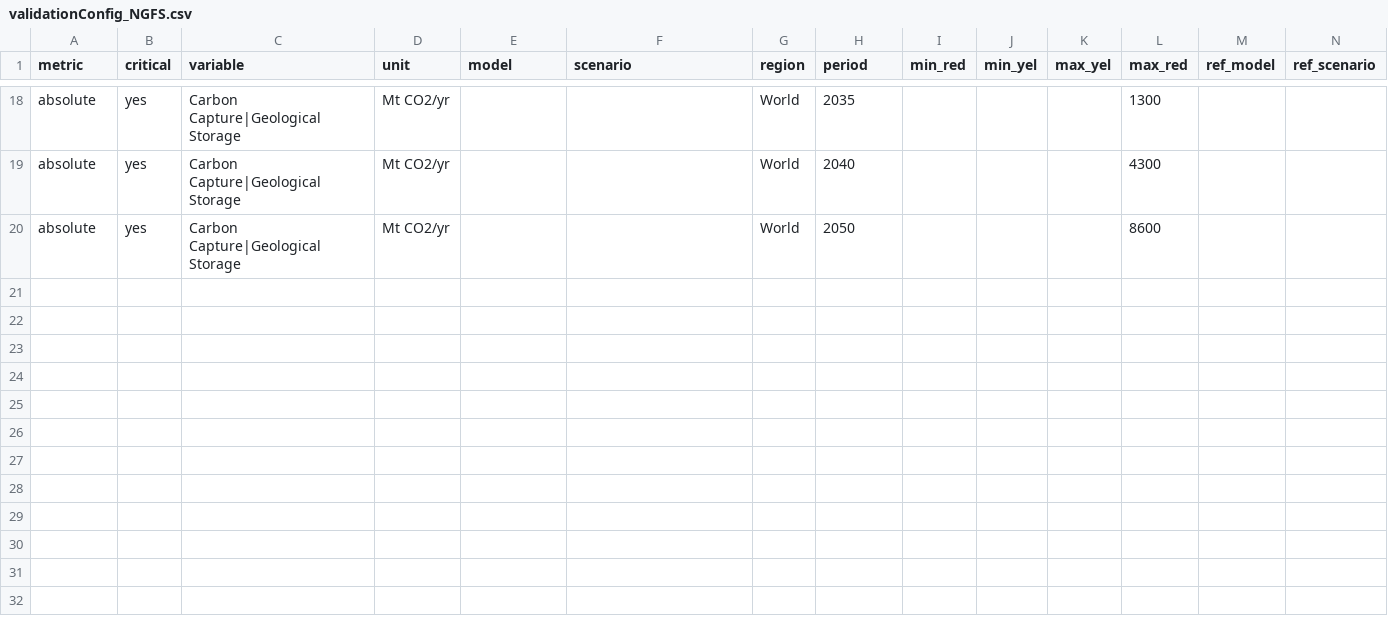
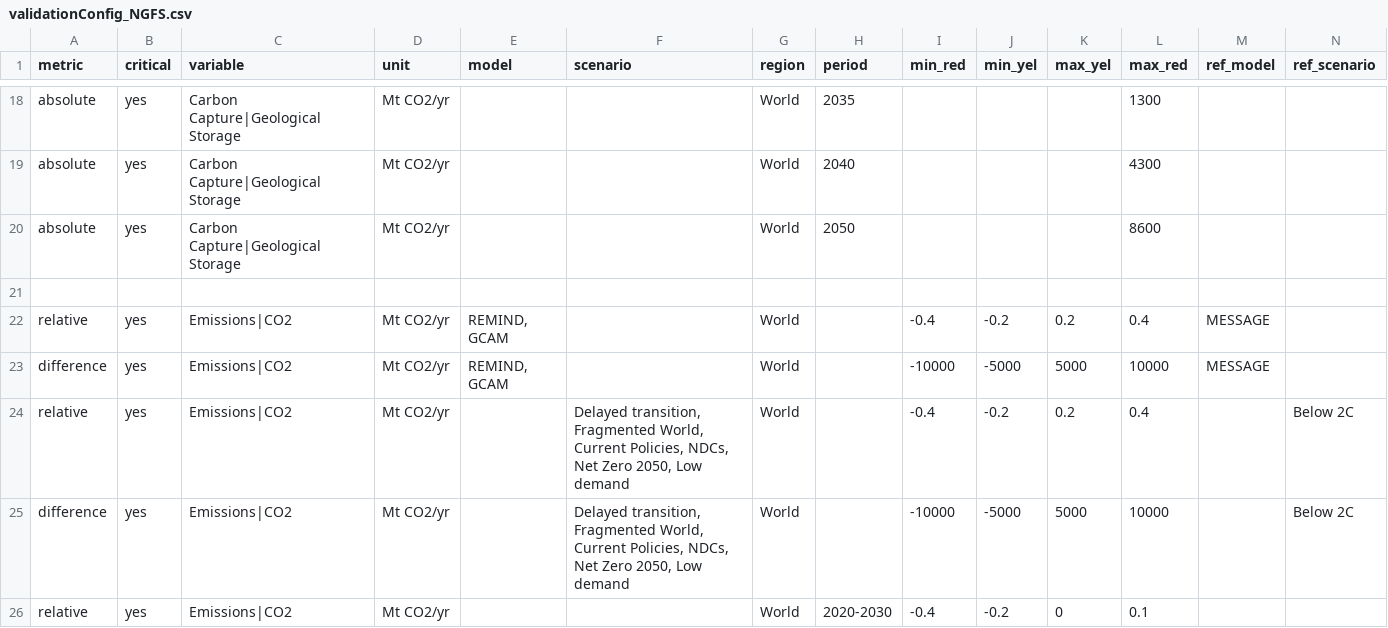
Before and after one commit to pik-piam/piamValidation, a CSV file: inst/config/validationConfig_NGFS.csv, drawn as a sheet; only a part is shown, gaps mark what is left out; rows hold the shown columns only; the diff names each change by its address in the sheet, - before the commit and + after, or states it on an @@ line.

```diff
--- a/inst/config/validationConfig_NGFS.csv
+++ b/inst/config/validationConfig_NGFS.csv
+row 21: (empty)
+row 22: relative | yes | Emissions|CO2 | Mt CO2/yr | REMIND, GCAM |  | World |  | -0.4 | -0.2 | 0.2 | 0.4 | MESSAGE
+row 23: difference | yes | Emissions|CO2 | Mt CO2/yr | REMIND, GCAM |  | World |  | -10000 | -5000 | 5000 | 10000 | MESSAGE
+row 24: relative | yes | Emissions|CO2 | Mt CO2/yr |  | Delayed transition, Fragmented World, Current Policies, NDCs, Net Zero 2050, Low demand | World |  | -0.4 | -0.2 | 0.2 | 0.4 |  | Below 2C
+row 25: difference | yes | Emissions|CO2 | Mt CO2/yr |  | Delayed transition, Fragmented World, Current Policies, NDCs, Net Zero 2050, Low demand | World |  | -10000 | -5000 | 5000 | 10000 |  | Below 2C
+row 26: relative | yes | Emissions|CO2 | Mt CO2/yr |  |  | World | 2020-2030 | -0.4 | -0.2 | 0 | 0.1
```
Also changed, not shown: 1 other file.
